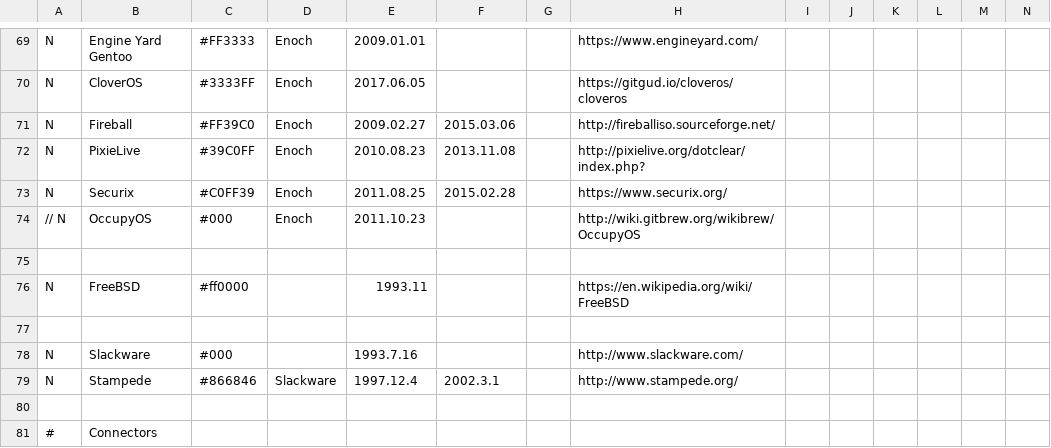
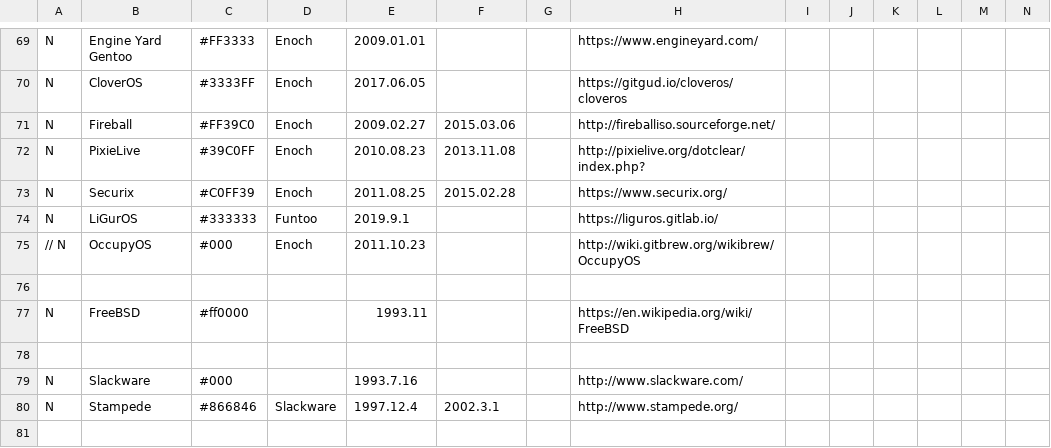
Before and after one commit to gentoo/gentoo-ecosystem, a CSV file: gentoo.csv, drawn as a sheet; only a part is shown, gaps mark what is left out; the shorter side is filled out with more unchanged rows; rows hold the shown columns only; the diff names each change by its address in the sheet, - before the commit and + after, or states it on an @@ line.

Commit message:
Add LiGurOS
Signed-off-by: Andreas K. Huettel <dilfridge@gentoo.org>

```diff
--- a/gentoo.csv
+++ b/gentoo.csv
+row 74: N | LiGurOS | #333333 | Funtoo | 2019.9.1 |  |  | https://liguros.gitlab.io/
```
